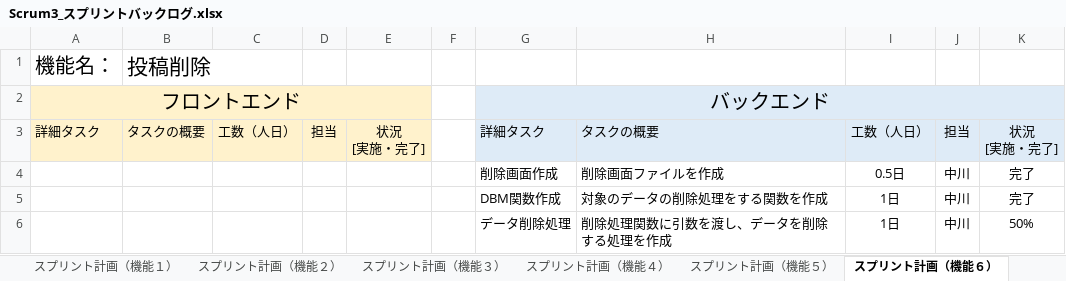
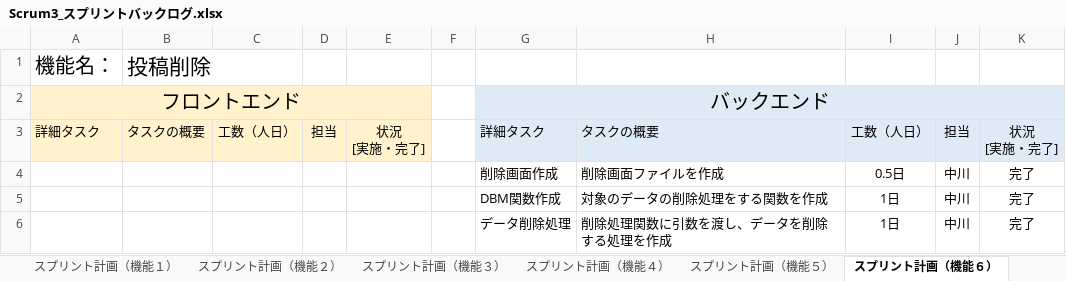
Before and after one commit to fu-syoji-t/SD3D_2023_Scrum3, an Excel workbook: 03スプリントバックログ/Scrum3_スプリントバックログ.xlsx, sheet スプリント計画（機能６）, drawn as a sheet; values as stored, in another font and other column widths than the file's, no borders; the diff names each change by its address in the sheet, - before the commit and + after, or states it on an @@ line.

Commit message:
Update Scrum3_スプリントバックログ.xlsx

```diff
--- a/03スプリントバックログ/Scrum3_スプリントバックログ.xlsx (sheet スプリント計画（機能６）)
+++ b/03スプリントバックログ/Scrum3_スプリントバックログ.xlsx (sheet スプリント計画（機能６）)
-K6: 50%
+K6: 完了
```
